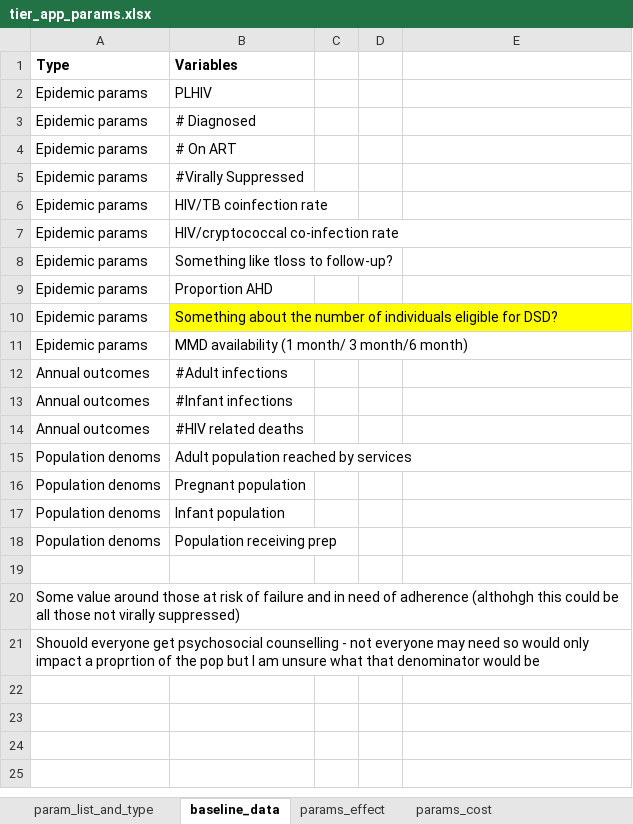
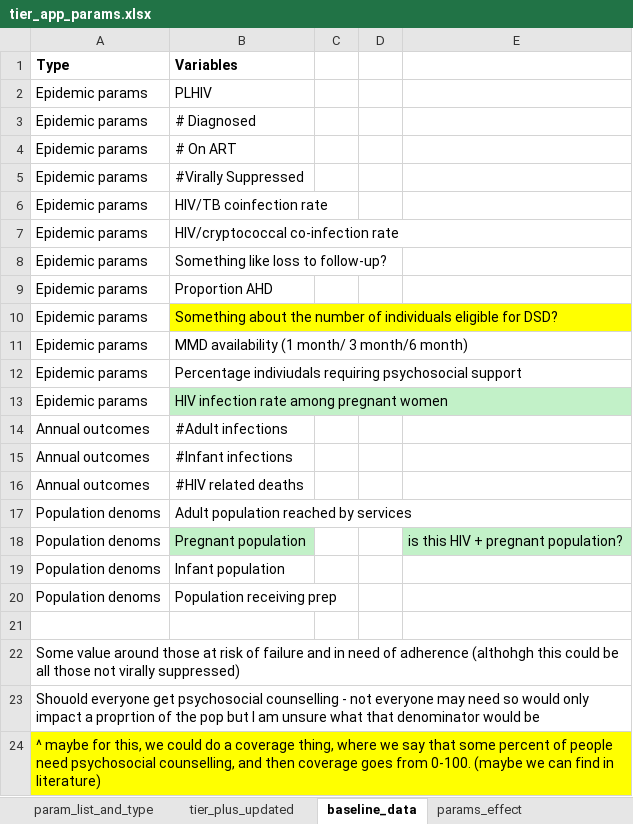
Before and after one commit to adenooy2/HIV_prioritization_tool, an Excel workbook: data/tier_app/tier_app_params.xlsx, sheet baseline_data, drawn as a sheet; values as stored, in another font and other column widths than the file's, no borders; addresses are those after the commit; the diff names each change by its address in the sheet, - before the commit and + after, or states it on an @@ line.

Commit message:
Updates - new mockup, HTS data

```diff
--- a/data/tier_app/tier_app_params.xlsx (sheet baseline_data)
+++ b/data/tier_app/tier_app_params.xlsx (sheet baseline_data)
+sheet tab: tier_plus_updated
-B8 (Variables): Something like tloss to follow-up?
+B8 (Variables): Something like loss to follow-up?
+row 12: Epidemic params | Percentage indiviudals requiring psychosocial support
+row 13: Epidemic params | HIV infection rate among pregnant women
-B18 fill: none
+B18 fill: #C2F1C8
-E18: (empty)
+E18: is this HIV + pregnant population?
-E18 fill: none
+E18 fill: #C2F1C8
+row 24: ^ maybe for this, we could do a coverage thing, where we say that some percent of people need psychosocial counselling, and then coverage goes from 0-100. (maybe we can find in literature)
```
Also changed, not shown: sheet params_effect, sheet param_list_and_type, other sheet tabs, resources/TIER/TIER_version_4_NOV_2025.xlsx, 43 other files.
